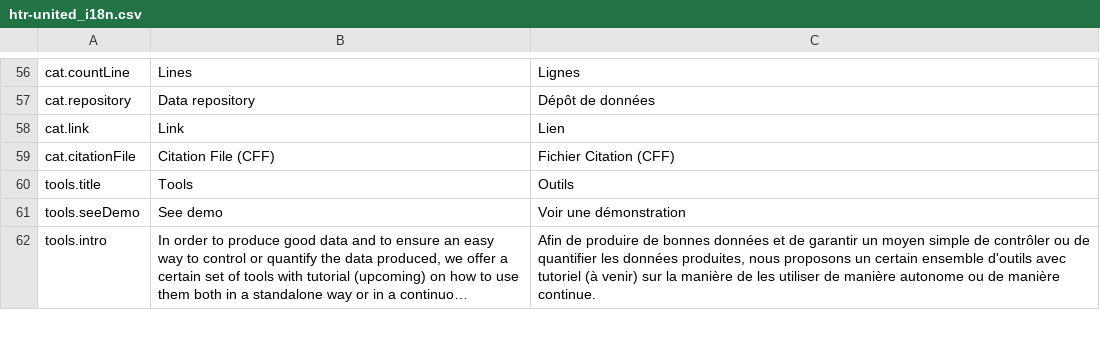
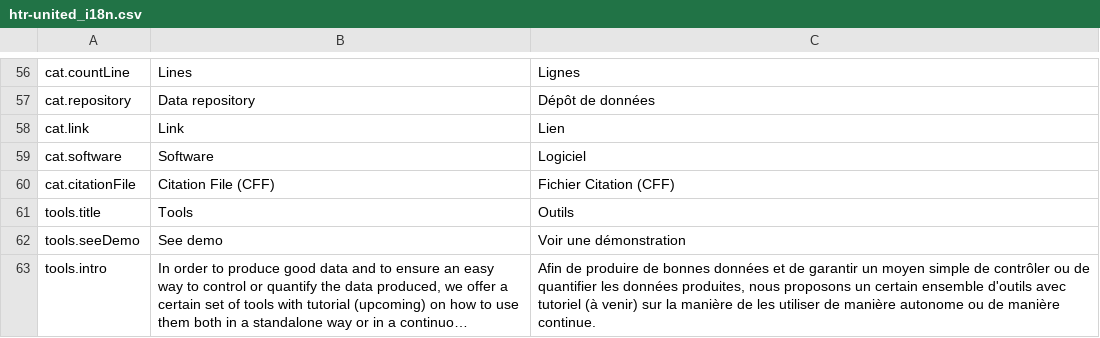
Before and after one commit to HTR-United/htr-united.github.io, a CSV file: assets/vanilla-i18n/htr-united_i18n.csv, drawn as a sheet; only a part is shown, gaps mark what is left out; long unchanged cells end in ….

```diff
--- a/assets/vanilla-i18n/htr-united_i18n.csv
+++ b/assets/vanilla-i18n/htr-united_i18n.csv
@@ -62,2 +62,3 @@ cat.repository,Data repository,Dépôt de données
 cat.link,Link,Lien
+cat.software,Software,Logiciel
 cat.citationFile,Citation File (CFF),Fichier Citation (CFF)
```
Also changed, not shown: 9 other files.
